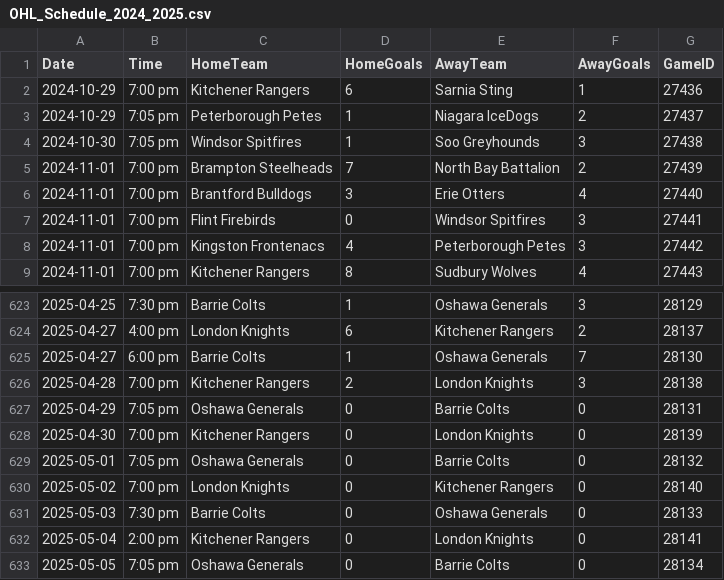
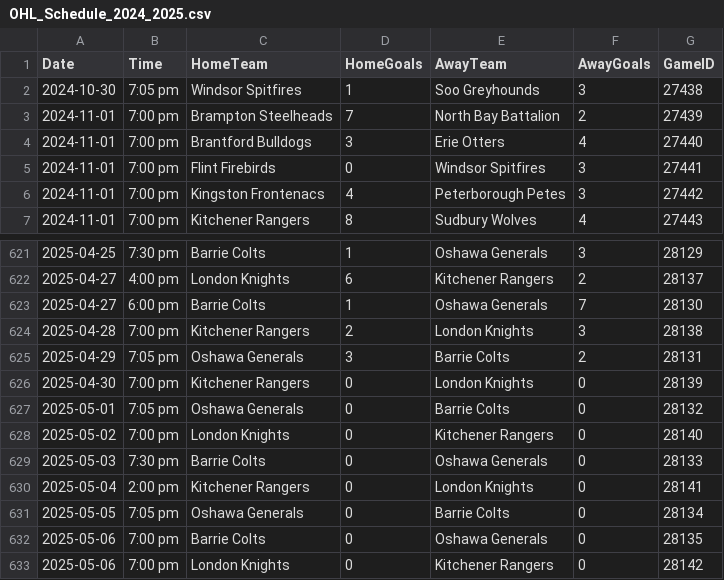
Before and after one commit to InsightDynamics/OHLStatHub, a CSV file: docs/OHL_SCHEDULE/OHL_Schedule_2024_2025.csv, drawn as a sheet; only a part is shown, gaps mark what is left out; the shorter side is filled out with more unchanged rows.

```diff
--- a/docs/OHL_SCHEDULE/OHL_Schedule_2024_2025.csv
+++ b/docs/OHL_SCHEDULE/OHL_Schedule_2024_2025.csv
@@ -1,4 +1,2 @@
 Date,Time,HomeTeam,HomeGoals,AwayTeam,AwayGoals,GameID
-2024-10-29,7:00 pm,Kitchener Rangers,6,Sarnia Sting,1,27436
-2024-10-29,7:05 pm,Peterborough Petes,1,Niagara IceDogs,2,27437
 2024-10-30,7:05 pm,Windsor Spitfires,1,Soo Greyhounds,3,27438
@@ -626,3 +624,3 @@ Date,Time,HomeTeam,HomeGoals,AwayTeam,AwayGoals,GameID
 2025-04-28,7:00 pm,Kitchener Rangers,2,London Knights,3,28138
-2025-04-29,7:05 pm,Oshawa Generals,0,Barrie Colts,0,28131
+2025-04-29,7:05 pm,Oshawa Generals,3,Barrie Colts,2,28131
 2025-04-30,7:00 pm,Kitchener Rangers,0,London Knights,0,28139
```
Also changed, not shown: 3 other files.
